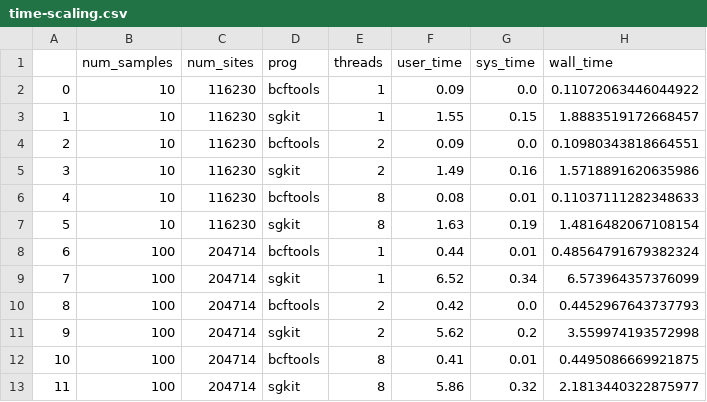
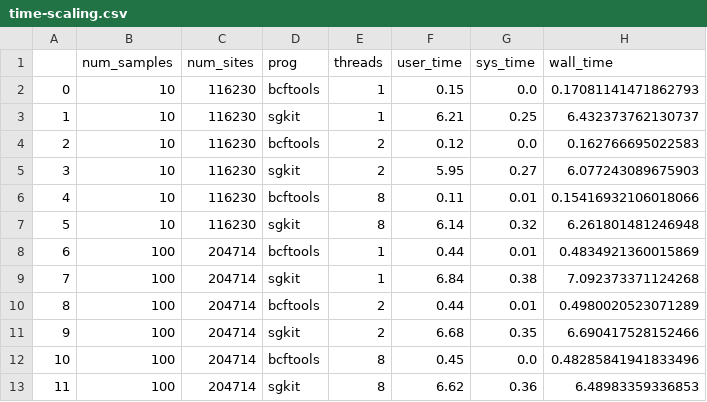
Before and after one commit to sgkit-dev/sgkit-publication, a CSV file: plot_data/time-scaling.csv, drawn as a sheet; only a part is shown; the diff covers the shown part only.

```diff
--- a/plot_data/time-scaling.csv
+++ b/plot_data/time-scaling.csv
@@ -1,13 +1,13 @@
 ,num_samples,num_sites,prog,threads,user_time,sys_time,wall_time
-0,10,116230,bcftools,1,0.09,0.0,0.11072063446044922
-1,10,116230,sgkit,1,1.55,0.15,1.8883519172668457
-2,10,116230,bcftools,2,0.09,0.0,0.10980343818664551
-3,10,116230,sgkit,2,1.49,0.16,1.5718891620635986
-4,10,116230,bcftools,8,0.08,0.01,0.11037111282348633
-5,10,116230,sgkit,8,1.63,0.19,1.4816482067108154
-6,100,204714,bcftools,1,0.44,0.01,0.48564791679382324
-7,100,204714,sgkit,1,6.52,0.34,6.573964357376099
-8,100,204714,bcftools,2,0.42,0.0,0.4452967643737793
-9,100,204714,sgkit,2,5.62,0.2,3.559974193572998
-10,100,204714,bcftools,8,0.41,0.01,0.4495086669921875
-11,100,204714,sgkit,8,5.86,0.32,2.1813440322875977
+0,10,116230,bcftools,1,0.15,0.0,0.17081141471862793
+1,10,116230,sgkit,1,6.21,0.25,6.432373762130737
+2,10,116230,bcftools,2,0.12,0.0,0.162766695022583
+3,10,116230,sgkit,2,5.95,0.27,6.077243089675903
+4,10,116230,bcftools,8,0.11,0.01,0.15416932106018066
+5,10,116230,sgkit,8,6.14,0.32,6.261801481246948
+6,100,204714,bcftools,1,0.44,0.01,0.4834921360015869
+7,100,204714,sgkit,1,6.84,0.38,7.092373371124268
+8,100,204714,bcftools,2,0.44,0.01,0.4980020523071289
+9,100,204714,sgkit,2,6.68,0.35,6.690417528152466
+10,100,204714,bcftools,8,0.45,0.0,0.48285841941833496
+11,100,204714,sgkit,8,6.62,0.36,6.48983359336853
```
Also changed, not shown: 53 edited cells elsewhere in this file, 1 other file.
